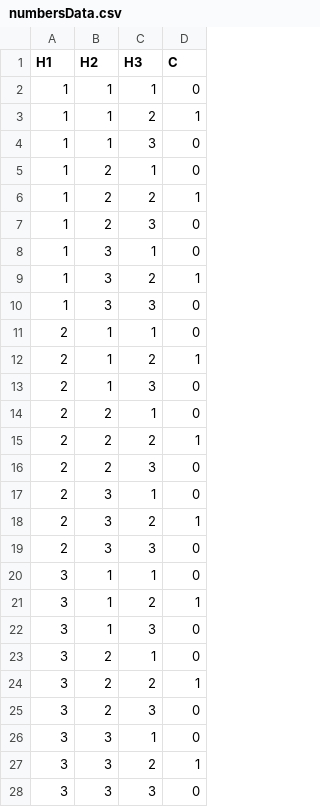
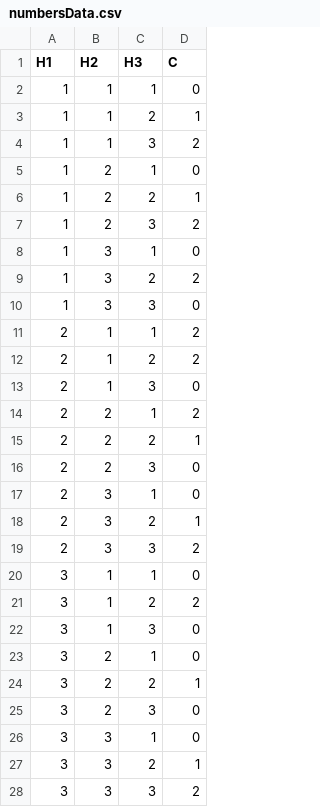
Before and after one commit to fonsecaeli/Random-Forest-Classification, a CSV file: src/numbersData.csv, drawn as a sheet.

Commit message:
Added pseudo-random numbers

```diff
--- a/src/numbersData.csv
+++ b/src/numbersData.csv
@@ -3,13 +3,13 @@ H1,H2,H3,C
 1,1,2,1
-1,1,3,0
+1,1,3,2
 1,2,1,0
 1,2,2,1
-1,2,3,0
+1,2,3,2
 1,3,1,0
-1,3,2,1
+1,3,2,2
 1,3,3,0
-2,1,1,0
-2,1,2,1
+2,1,1,2
+2,1,2,2
 2,1,3,0
-2,2,1,0
+2,2,1,2
 2,2,2,1
@@ -18,5 +18,5 @@ H1,H2,H3,C
 2,3,2,1
-2,3,3,0
+2,3,3,2
 3,1,1,0
-3,1,2,1
+3,1,2,2
 3,1,3,0
@@ -27,2 +27,2 @@ H1,H2,H3,C
 3,3,2,1
-3,3,3,0
+3,3,3,2
```
